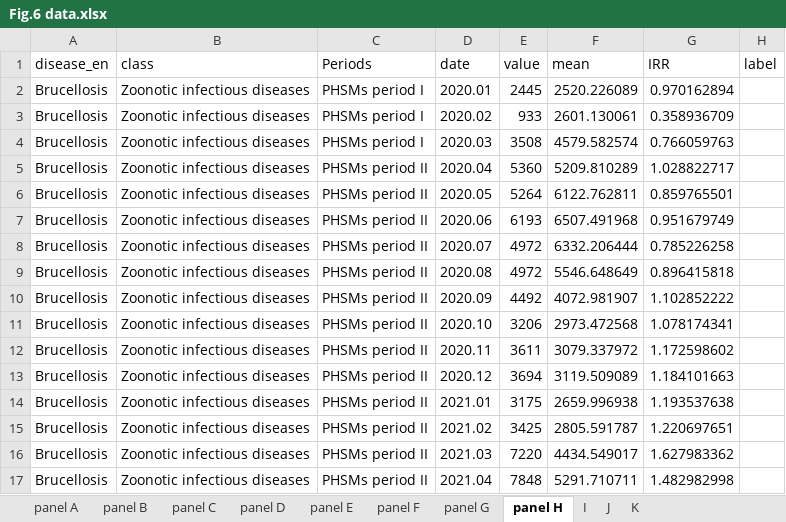
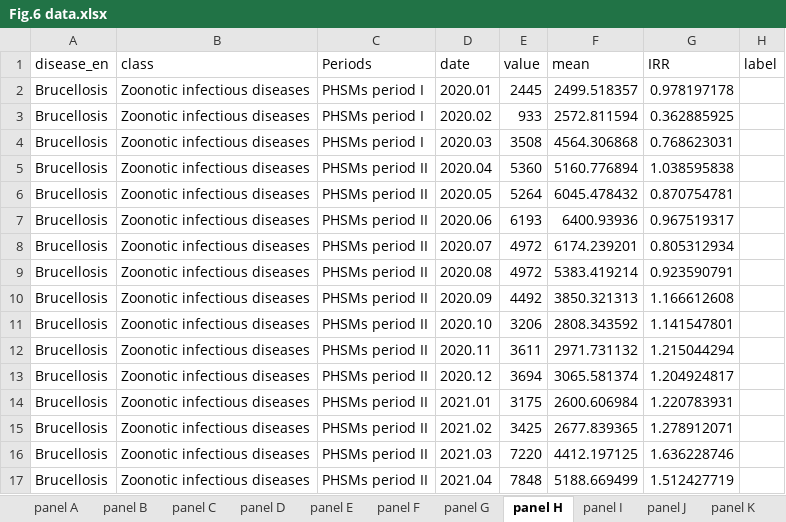
Before and after one commit to xmusphlkg/code_PHSM, an Excel workbook: outcome/appendix/Figure Data/Fig.6 data.xlsx, sheet panel H, drawn as a sheet; only a part is shown; values as stored, in another font and other column widths than the file's, no borders; the diff covers the shown part only; the diff names each change by its address in the sheet, - before the commit and + after, or states it on an @@ line.

```diff
--- a/outcome/appendix/Figure Data/Fig.6 data.xlsx (sheet panel H)
+++ b/outcome/appendix/Figure Data/Fig.6 data.xlsx (sheet panel H)
-sheet tab: I
+sheet tab: panel I
-sheet tab: J
+sheet tab: panel J
-sheet tab: K
+sheet tab: panel K
-F2 (mean): 2520.226089
+F2 (mean): 2499.518357
-G2 (IRR): 0.970162894
+G2 (IRR): 0.978197178
-F3 (mean): 2601.130061
+F3 (mean): 2572.811594
-G3 (IRR): 0.358936709
+G3 (IRR): 0.362885925
-F4 (mean): 4579.582574
+F4 (mean): 4564.306868
-G4 (IRR): 0.766059763
+G4 (IRR): 0.768623031
-F5 (mean): 5209.810289
+F5 (mean): 5160.776894
-G5 (IRR): 1.028822717
+G5 (IRR): 1.038595838
-F6 (mean): 6122.762811
+F6 (mean): 6045.478432
-G6 (IRR): 0.859765501
+G6 (IRR): 0.870754781
-F7 (mean): 6507.491968
+F7 (mean): 6400.93936
-G7 (IRR): 0.951679749
+G7 (IRR): 0.967519317
-F8 (mean): 6332.206444
+F8 (mean): 6174.239201
-G8 (IRR): 0.785226258
+G8 (IRR): 0.805312934
-F9 (mean): 5546.648649
+F9 (mean): 5383.419214
-G9 (IRR): 0.896415818
+G9 (IRR): 0.923590791
-F10 (mean): 4072.981907
+F10 (mean): 3850.321313
-G10 (IRR): 1.102852222
+G10 (IRR): 1.166612608
-F11 (mean): 2973.472568
+F11 (mean): 2808.343592
-G11 (IRR): 1.078174341
+G11 (IRR): 1.141547801
-F12 (mean): 3079.337972
+F12 (mean): 2971.731132
-G12 (IRR): 1.172598602
+G12 (IRR): 1.215044294
-F13 (mean): 3119.509089
+F13 (mean): 3065.581374
-G13 (IRR): 1.184101663
+G13 (IRR): 1.204924817
-F14 (mean): 2659.996938
+F14 (mean): 2600.606984
-G14 (IRR): 1.193537638
+G14 (IRR): 1.220783931
-F15 (mean): 2805.591787
+F15 (mean): 2677.839365
-G15 (IRR): 1.220697651
+G15 (IRR): 1.278912071
-F16 (mean): 4434.549017
+F16 (mean): 4412.197125
-G16 (IRR): 1.627983362
+G16 (IRR): 1.636228746
-F17 (mean): 5291.710711
+F17 (mean): 5188.669499
-G17 (IRR): 1.482982998
+G17 (IRR): 1.512427719
```
Also changed, not shown: 160 edited cells elsewhere in this sheet, sheet panel J, sheet panel K, sheet panel D, sheet panel B, sheet panel F, sheet panel A, 3 more sheets, outcome/appendix/Figure Data/Fig.1 data.xlsx, outcome/appendix/Figure Data/Fig.2 data.xlsx, 10 other files.
